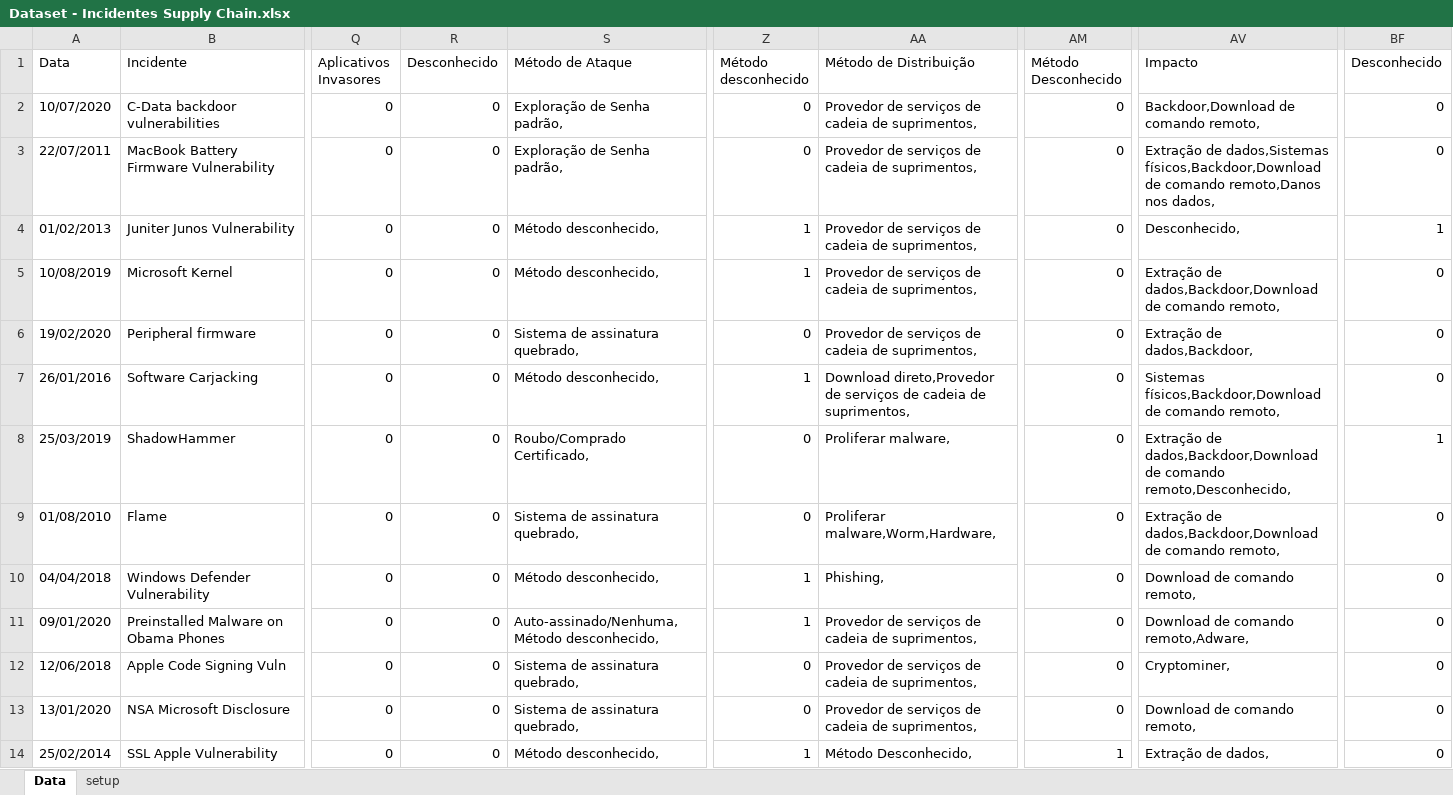
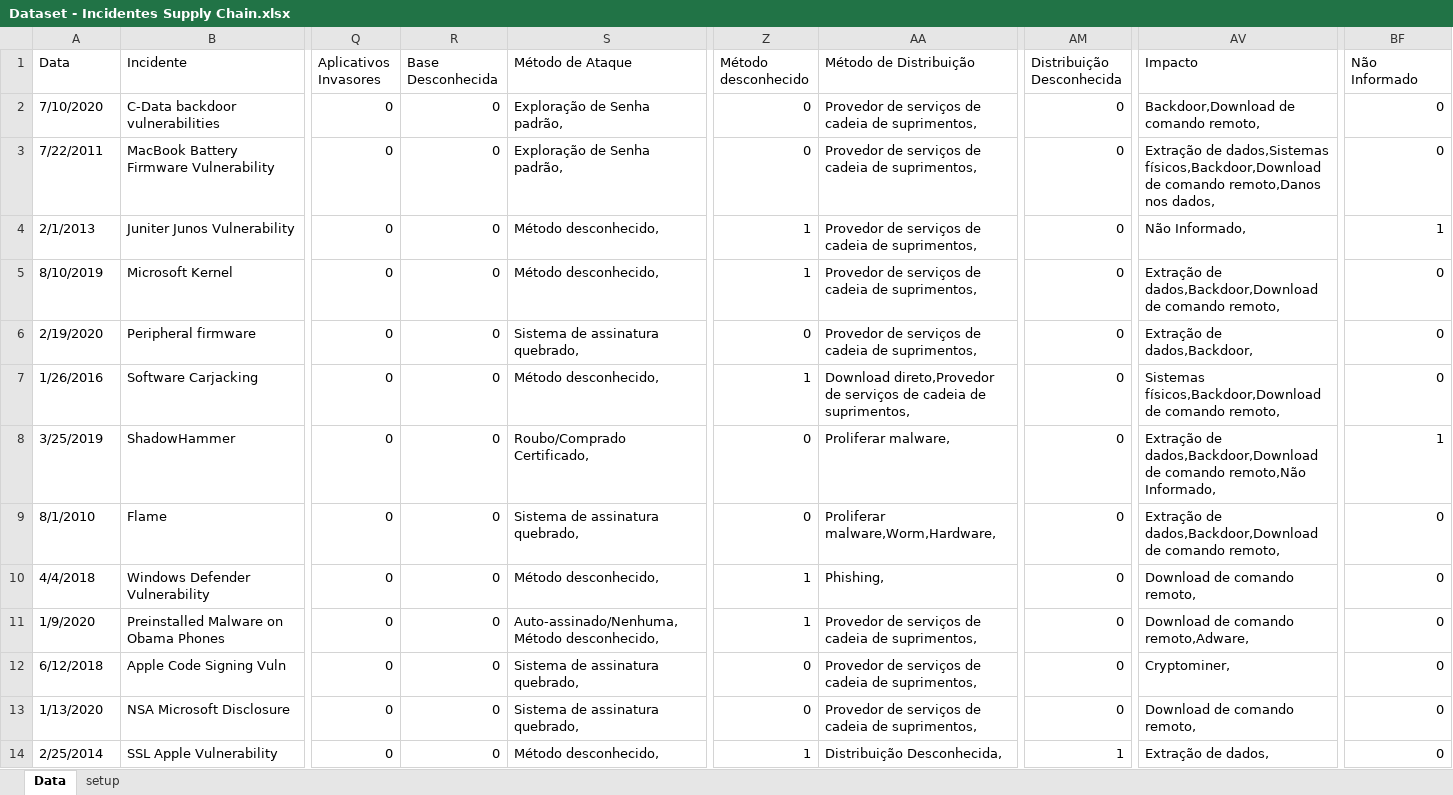
Before and after one commit to gabrielscalione/FaculdadeImpacta, an Excel workbook: BancoDados/OPE - Oficina de Projeto de Empresa/Datasets/Dataset - Incidentes Supply Chain.xlsx, sheet Data, drawn as a sheet; only a part is shown, gaps mark what is left out; values as stored, in another font and other column widths than the file's, no cell formats; charts and pictures and conditional formats and table styles not drawn; the diff covers the shown part only; the diff names each change by its address in the sheet, - before the commit and + after, or states it on an @@ line.

```diff
--- a/BancoDados/OPE - Oficina de Projeto de Empresa/Datasets/Dataset - Incidentes Supply Chain.xlsx (sheet Data)
+++ b/BancoDados/OPE - Oficina de Projeto de Empresa/Datasets/Dataset - Incidentes Supply Chain.xlsx (sheet Data)
-R1: Desconhecido
+R1: Base Desconhecida
-AM1: Método Desconhecido
+AM1: Distribuição Desconhecida
-BF1: Desconhecido
+BF1: Não Informado
-A2 (Data): 10/07/2020
+A2 (Data): 7/10/2020
-A3 (Data): 22/07/2011
+A3 (Data): 7/22/2011
-A4 (Data): 01/02/2013
+A4 (Data): 2/1/2013
-AV4 (Impacto): Desconhecido,
+AV4 (Impacto): Não Informado,
-A5 (Data): 10/08/2019
+A5 (Data): 8/10/2019
-A6 (Data): 19/02/2020
+A6 (Data): 2/19/2020
-A7 (Data): 26/01/2016
+A7 (Data): 1/26/2016
-A8 (Data): 25/03/2019
+A8 (Data): 3/25/2019
-AV8 (Impacto): …de comando remoto,Desconhecido,
+AV8 (Impacto): …de comando remoto,Não Informado,
-A9 (Data): 01/08/2010
+A9 (Data): 8/1/2010
-A10 (Data): 04/04/2018
+A10 (Data): 4/4/2018
-A11 (Data): 09/01/2020
+A11 (Data): 1/9/2020
-A12 (Data): 12/06/2018
+A12 (Data): 6/12/2018
-A13 (Data): 13/01/2020
+A13 (Data): 1/13/2020
-A14 (Data): 25/02/2014
+A14 (Data): 2/25/2014
-AA14 (Método de Distribuição): Método Desconhecido,
+AA14 (Método de Distribuição): Distribuição Desconhecida,
```
Also changed, not shown: 187 edited cells elsewhere in this sheet, cell formats, charts or pictures, 8 other files.
